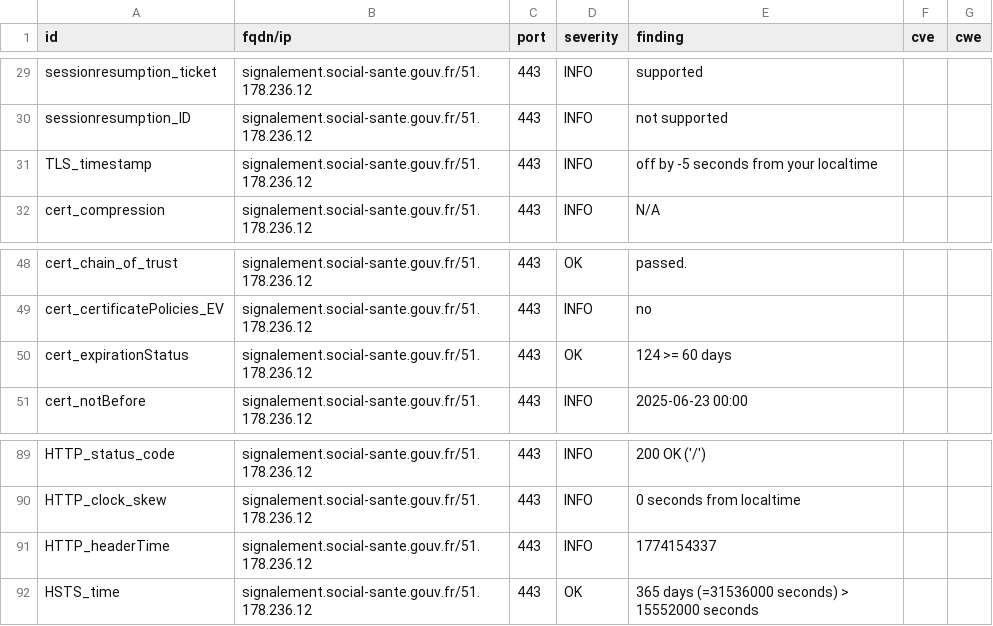
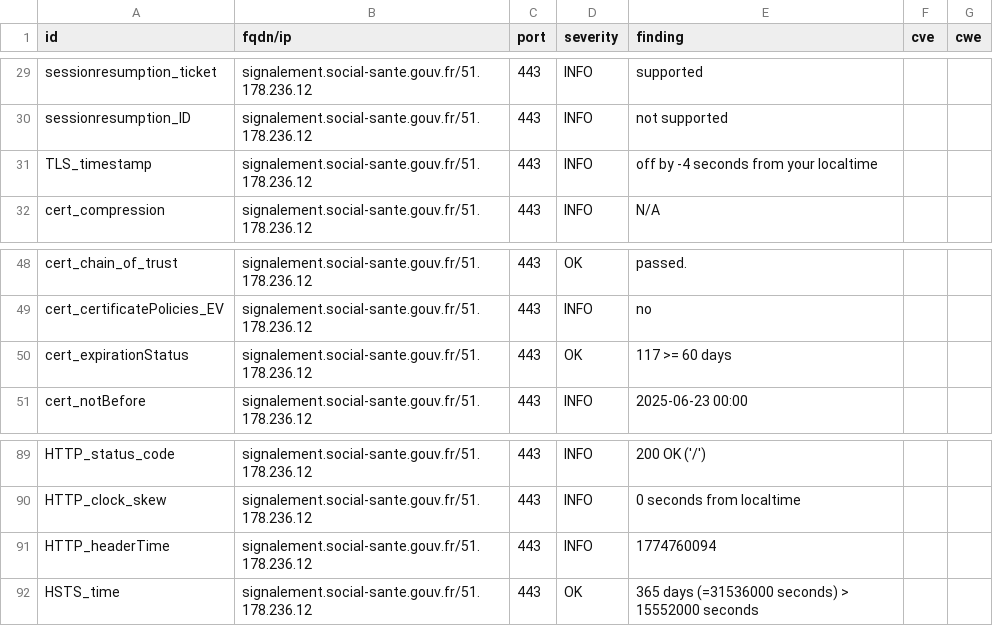
Before and after one commit to ansforge/dashlord, a CSV file: results/aHR0cHM6Ly9zaWduYWxlbWVudC5zb2NpYWwtc2FudGUuZ291di5mcg==/testssl.csv, drawn as a sheet; only a part is shown, gaps mark what is left out.

```diff
--- a/results/aHR0cHM6Ly9zaWduYWxlbWVudC5zb2NpYWwtc2FudGUuZ291di5mcg==/testssl.csv
+++ b/results/aHR0cHM6Ly9zaWduYWxlbWVudC5zb2NpYWwtc2FudGUuZ291di5mcg==/testssl.csv
@@ -30,3 +30,3 @@
 "sessionresumption_ID","signalement.social-sante.gouv.fr/51.178.236.12","443","INFO","not supported","",""
-"TLS_timestamp","signalement.social-sante.gouv.fr/51.178.236.12","443","INFO","off by -5 seconds from your localtime","",""
+"TLS_timestamp","signalement.social-sante.gouv.fr/51.178.236.12","443","INFO","off by -4 seconds from your localtime","",""
 "cert_compression","signalement.social-sante.gouv.fr/51.178.236.12","443","INFO","N/A","",""
@@ -49,3 +49,3 @@
 "cert_certificatePolicies_EV","signalement.social-sante.gouv.fr/51.178.236.12","443","INFO","no","",""
-"cert_expirationStatus","signalement.social-sante.gouv.fr/51.178.236.12","443","OK","124 >= 60 days","",""
+"cert_expirationStatus","signalement.social-sante.gouv.fr/51.178.236.12","443","OK","117 >= 60 days","",""
 "cert_notBefore","signalement.social-sante.gouv.fr/51.178.236.12","443","INFO","2025-06-23 00:00","",""
@@ -90,3 +90,3 @@
 "HTTP_clock_skew","signalement.social-sante.gouv.fr/51.178.236.12","443","INFO","0 seconds from localtime","",""
-"HTTP_headerTime","signalement.social-sante.gouv.fr/51.178.236.12","443","INFO","1774154337","",""
+"HTTP_headerTime","signalement.social-sante.gouv.fr/51.178.236.12","443","INFO","1774760094","",""
 "HSTS_time","signalement.social-sante.gouv.fr/51.178.236.12","443","OK","365 days (=31536000 seconds) > 15552000 seconds","",""
```
Also changed, not shown: 15 other files.
